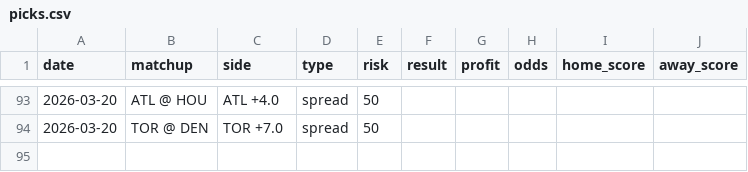
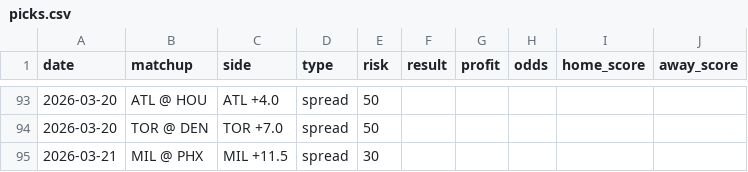
Before and after one commit to jack-more/nbasim, a CSV file: data/picks.csv, drawn as a sheet; only a part is shown, gaps mark what is left out; the diff names each change by its address in the sheet, - before the commit and + after, or states it on an @@ line.

```diff
--- a/data/picks.csv
+++ b/data/picks.csv
+row 95: 2026-03-21 | MIL @ PHX | MIL +11.5 | spread | 30
```
Also changed, not shown: 6 other files.
